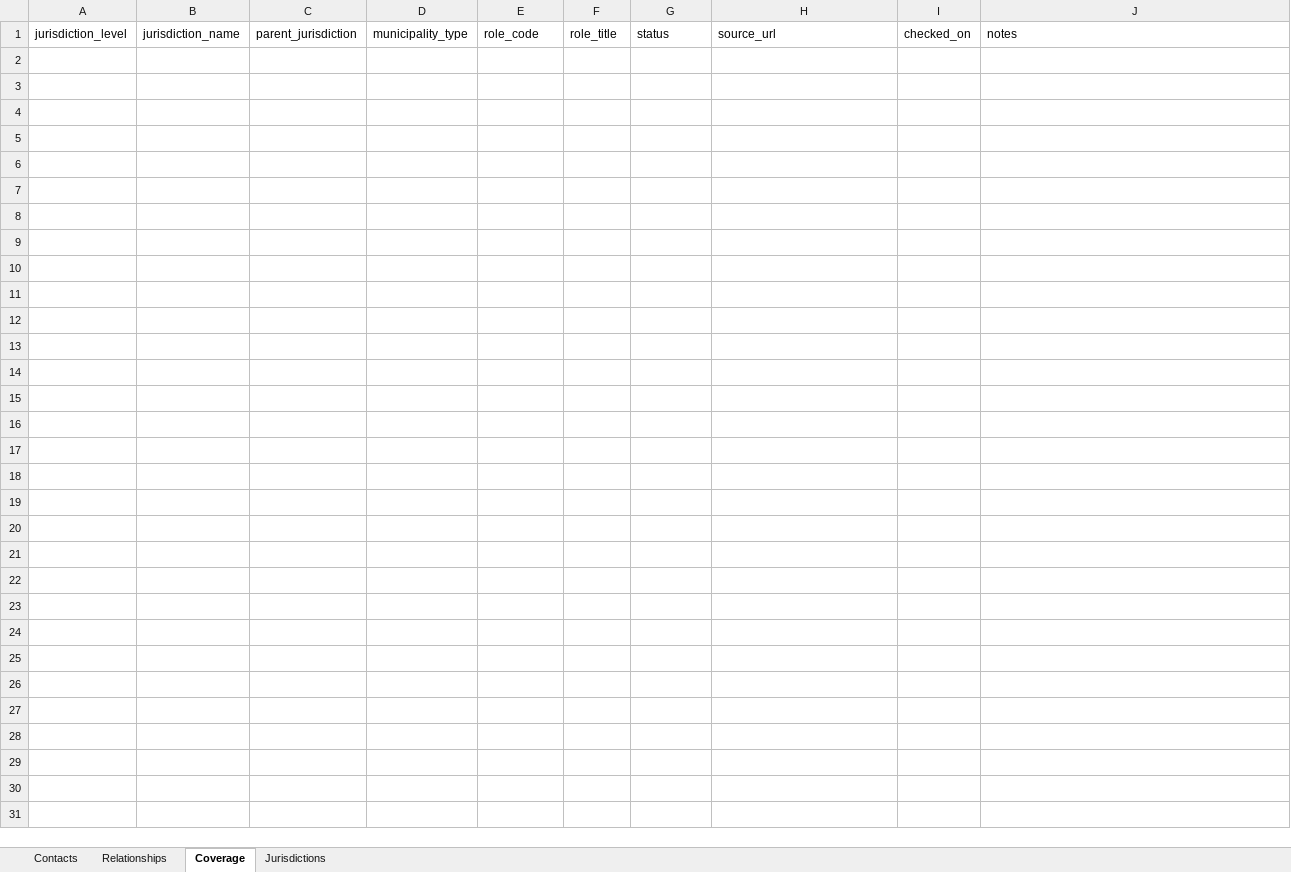
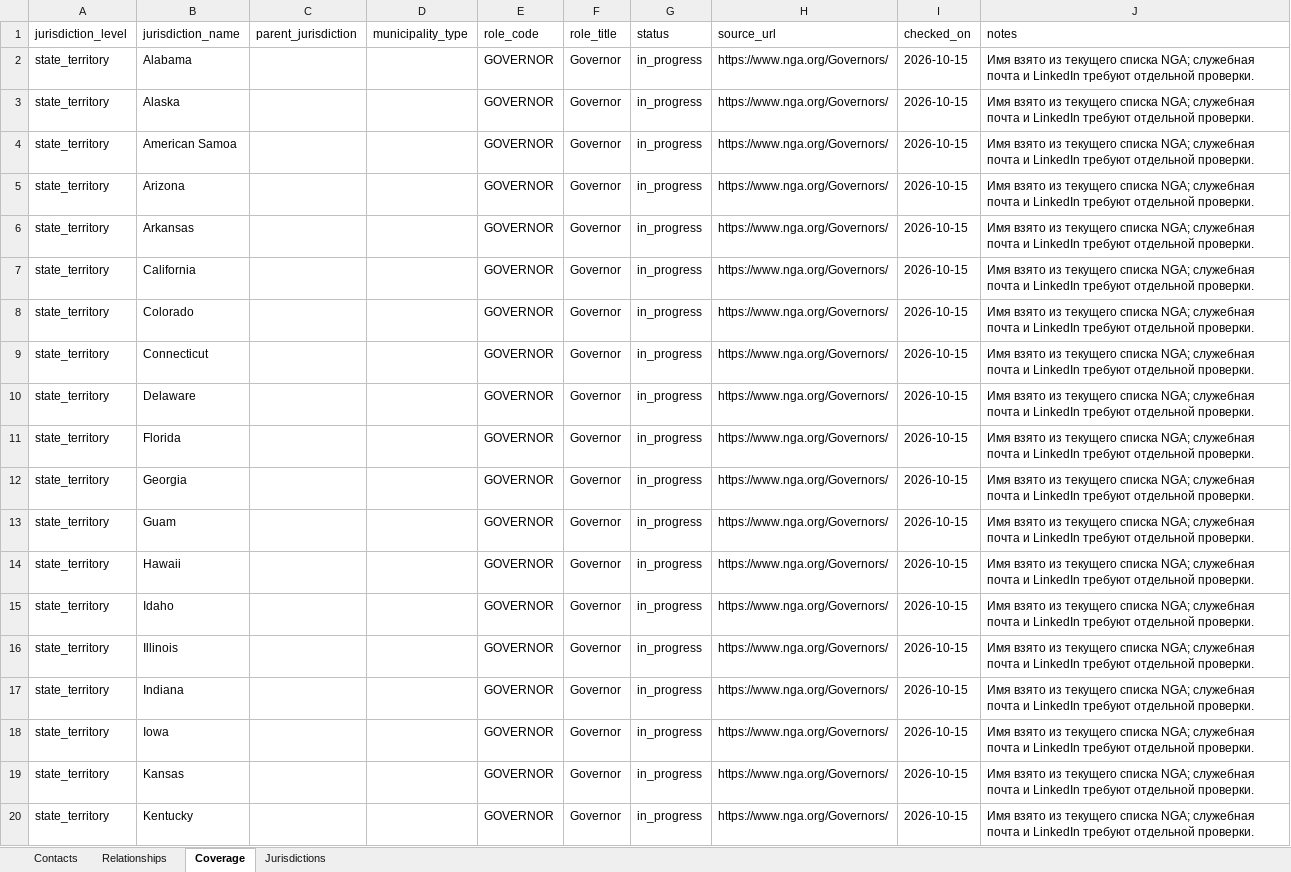
Before and after one commit to PtitsuEm/USA, an Excel workbook: data/contacts.xlsx, sheet Coverage, drawn as a sheet; only a part is shown; values as stored, in another font and other column widths than the file's, no borders; the diff covers the shown part only; the diff names each change by its address in the sheet, - before the commit and + after, or states it on an @@ line.

Commit message:
Add state and territorial governor leads

```diff
--- a/data/contacts.xlsx (sheet Coverage)
+++ b/data/contacts.xlsx (sheet Coverage)
+row 2: state_territory | Alabama |  |  | GOVERNOR | Governor | in_progress | https://www.nga.org/Governors/ | 2026-10-15 | Имя взято из текущего списка NGA; служебная почта и LinkedIn требуют отдельной проверки.
+row 3: state_territory | Alaska |  |  | GOVERNOR | Governor | in_progress | https://www.nga.org/Governors/ | 2026-10-15 | Имя взято из текущего списка NGA; служебная почта и LinkedIn требуют отдельной проверки.
+row 4: state_territory | American Samoa |  |  | GOVERNOR | Governor | in_progress | https://www.nga.org/Governors/ | 2026-10-15 | Имя взято из текущего списка NGA; служебная почта и LinkedIn требуют отдельной проверки.
+row 5: state_territory | Arizona |  |  | GOVERNOR | Governor | in_progress | https://www.nga.org/Governors/ | 2026-10-15 | Имя взято из текущего списка NGA; служебная почта и LinkedIn требуют отдельной проверки.
+row 6: state_territory | Arkansas |  |  | GOVERNOR | Governor | in_progress | https://www.nga.org/Governors/ | 2026-10-15 | Имя взято из текущего списка NGA; служебная почта и LinkedIn требуют отдельной проверки.
+row 7: state_territory | California |  |  | GOVERNOR | Governor | in_progress | https://www.nga.org/Governors/ | 2026-10-15 | Имя взято из текущего списка NGA; служебная почта и LinkedIn требуют отдельной проверки.
+row 8: state_territory | Colorado |  |  | GOVERNOR | Governor | in_progress | https://www.nga.org/Governors/ | 2026-10-15 | Имя взято из текущего списка NGA; служебная почта и LinkedIn требуют отдельной проверки.
+row 9: state_territory | Connecticut |  |  | GOVERNOR | Governor | in_progress | https://www.nga.org/Governors/ | 2026-10-15 | Имя взято из текущего списка NGA; служебная почта и LinkedIn требуют отдельной проверки.
+row 10: state_territory | Delaware |  |  | GOVERNOR | Governor | in_progress | https://www.nga.org/Governors/ | 2026-10-15 | Имя взято из текущего списка NGA; служебная почта и LinkedIn требуют отдельной проверки.
+row 11: state_territory | Florida |  |  | GOVERNOR | Governor | in_progress | https://www.nga.org/Governors/ | 2026-10-15 | Имя взято из текущего списка NGA; служебная почта и LinkedIn требуют отдельной проверки.
+row 12: state_territory | Georgia |  |  | GOVERNOR | Governor | in_progress | https://www.nga.org/Governors/ | 2026-10-15 | Имя взято из текущего списка NGA; служебная почта и LinkedIn требуют отдельной проверки.
+row 13: state_territory | Guam |  |  | GOVERNOR | Governor | in_progress | https://www.nga.org/Governors/ | 2026-10-15 | Имя взято из текущего списка NGA; служебная почта и LinkedIn требуют отдельной проверки.
+row 14: state_territory | Hawaii |  |  | GOVERNOR | Governor | in_progress | https://www.nga.org/Governors/ | 2026-10-15 | Имя взято из текущего списка NGA; служебная почта и LinkedIn требуют отдельной проверки.
+row 15: state_territory | Idaho |  |  | GOVERNOR | Governor | in_progress | https://www.nga.org/Governors/ | 2026-10-15 | Имя взято из текущего списка NGA; служебная почта и LinkedIn требуют отдельной проверки.
+row 16: state_territory | Illinois |  |  | GOVERNOR | Governor | in_progress | https://www.nga.org/Governors/ | 2026-10-15 | Имя взято из текущего списка NGA; служебная почта и LinkedIn требуют отдельной проверки.
+row 17: state_territory | Indiana |  |  | GOVERNOR | Governor | in_progress | https://www.nga.org/Governors/ | 2026-10-15 | Имя взято из текущего списка NGA; служебная почта и LinkedIn требуют отдельной проверки.
+row 18: state_territory | Iowa |  |  | GOVERNOR | Governor | in_progress | https://www.nga.org/Governors/ | 2026-10-15 | Имя взято из текущего списка NGA; служебная почта и LinkedIn требуют отдельной проверки.
+row 19: state_territory | Kansas |  |  | GOVERNOR | Governor | in_progress | https://www.nga.org/Governors/ | 2026-10-15 | Имя взято из текущего списка NGA; служебная почта и LinkedIn требуют отдельной проверки.
+row 20: state_territory | Kentucky |  |  | GOVERNOR | Governor | in_progress | https://www.nga.org/Governors/ | 2026-10-15 | Имя взято из текущего списка NGA; служебная почта и LinkedIn требуют отдельной проверки.
```
Also changed, not shown: 36 added rows elsewhere in this sheet, sheet Contacts, 6 other files.
